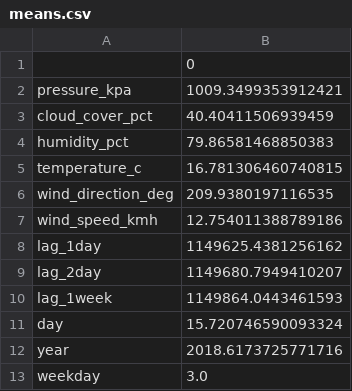
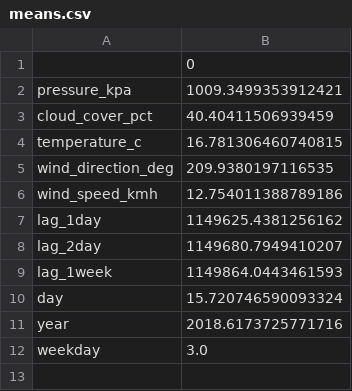
Before and after one commit to jber0020/DS-Project, a CSV file: scripts/means.csv, drawn as a sheet; the diff names each change by its address in the sheet, - before the commit and + after, or states it on an @@ line.

```diff
--- a/scripts/means.csv
+++ b/scripts/means.csv
-row 4: humidity_pct | 79.86581468850383
```
Also changed, not shown: scripts/stds.csv, 4 other files.
